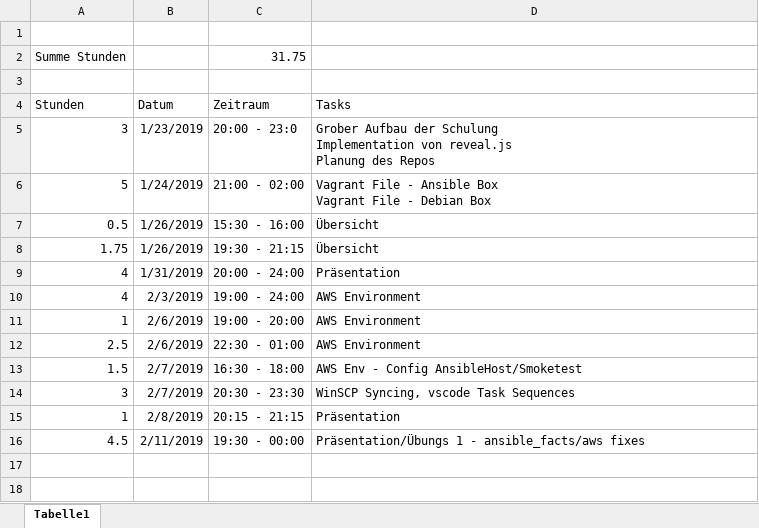
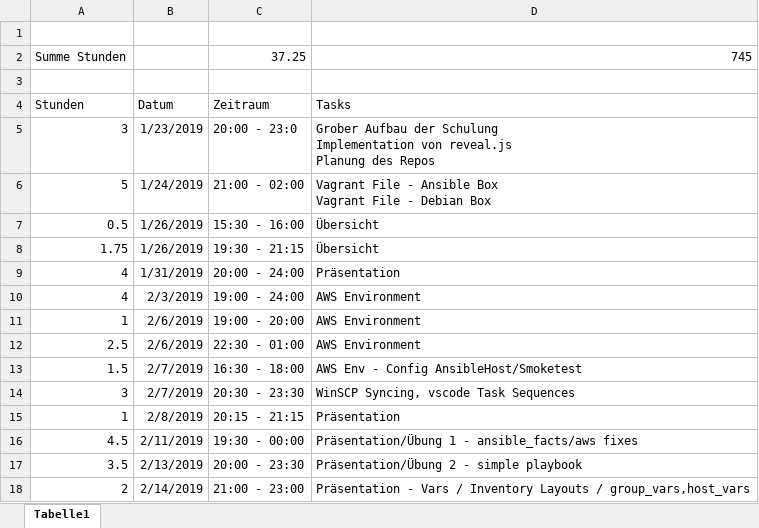
Before and after one commit to daBONDi/ansible-workshop, an Excel workbook: zeitaufzeichnung.xlsx, sheet Tabelle1, drawn as a sheet; values as stored, in another font and other column widths than the file's, no borders; removed rows and columns are numbered as before the commit, all else as after; the diff names each change by its address in the sheet, - before the commit and + after, or states it on an @@ line.

Commit message:
slides - debug,vars, inventory vars, directory layouts

```diff
--- a/zeitaufzeichnung.xlsx (sheet Tabelle1)
+++ b/zeitaufzeichnung.xlsx (sheet Tabelle1)
-row 2: Summe Stunden |  | 31.75
+row 2: Summe Stunden |  | 37.25 | 745
-D16: Präsentation/Übungs 1 -…
+D16: Präsentation/Übung 1 -…
+row 17: 3.5 | 2/13/2019 | 20:00 - 23:30 | Präsentation/Übung 2 - simple playbook
+row 18: 2 | 2/14/2019 | 21:00 - 23:00 | Präsentation - Vars / Inventory Layouts / group_vars,host_vars
```
Also changed, not shown: 14 other files.
